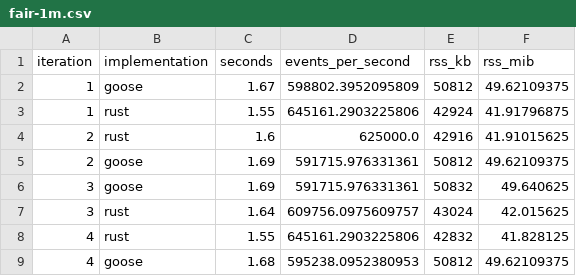
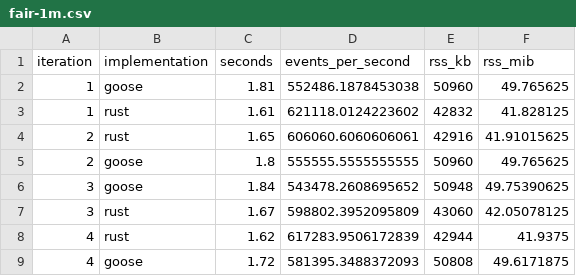
Before and after one commit to ChrisX101010/gander, a CSV file: bench/fair-1m.csv, drawn as a sheet; only a part is shown; the diff covers the shown part only.

```diff
--- a/bench/fair-1m.csv
+++ b/bench/fair-1m.csv
@@ -1,9 +1,9 @@
 iteration,implementation,seconds,events_per_second,rss_kb,rss_mib
-1,goose,1.67,598802.3952095809,50812,49.62109375
-1,rust,1.55,645161.2903225806,42924,41.91796875
-2,rust,1.6,625000.0,42916,41.91015625
-2,goose,1.69,591715.976331361,50812,49.62109375
-3,goose,1.69,591715.976331361,50832,49.640625
-3,rust,1.64,609756.0975609757,43024,42.015625
-4,rust,1.55,645161.2903225806,42832,41.828125
-4,goose,1.68,595238.0952380953,50812,49.62109375
+1,goose,1.81,552486.1878453038,50960,49.765625
+1,rust,1.61,621118.0124223602,42832,41.828125
+2,rust,1.65,606060.6060606061,42916,41.91015625
+2,goose,1.8,555555.5555555555,50960,49.765625
+3,goose,1.84,543478.2608695652,50948,49.75390625
+3,rust,1.67,598802.3952095809,43060,42.05078125
+4,rust,1.62,617283.9506172839,42944,41.9375
+4,goose,1.72,581395.3488372093,50808,49.6171875
```
Also changed, not shown: 48 edited cells elsewhere in this file, 27 other files.
